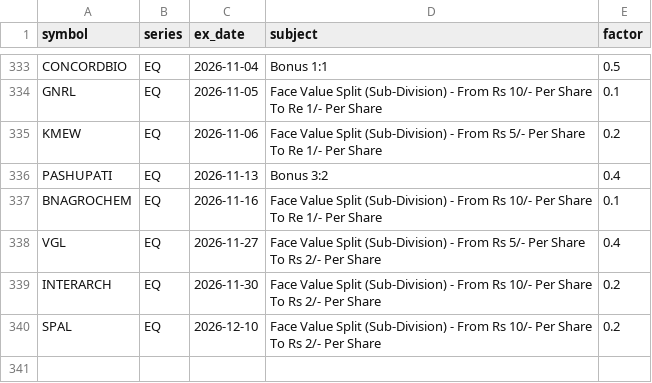
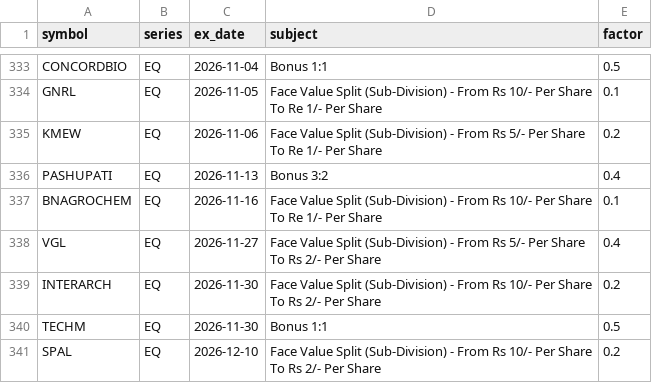
Before and after one commit to vs916491-maker/Nifty-sector-strength, a CSV file: data/meta/corporate_actions.csv, drawn as a sheet; only a part is shown, gaps mark what is left out; the diff names each change by its address in the sheet, - before the commit and + after, or states it on an @@ line.

```diff
--- a/data/meta/corporate_actions.csv
+++ b/data/meta/corporate_actions.csv
+row 340: TECHM | EQ | 2026-11-30 | Bonus 1:1 | 0.5
```
Also changed, not shown: data/meta/advance_decline.csv, data/meta/mcap.csv, 4 other files.
